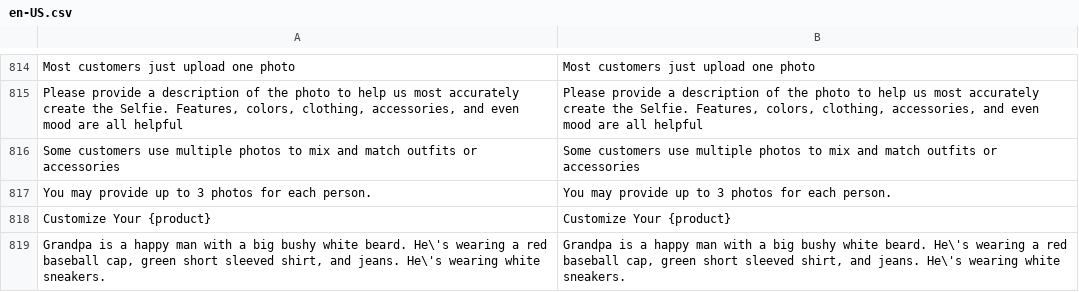
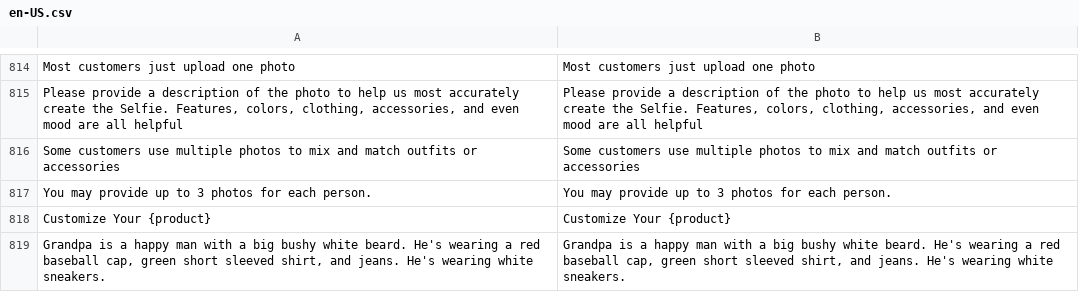
Before and after one commit to BudsiesApp/vsf-capybara, a CSV file: resource/i18n/en-US.csv, drawn as a sheet; only a part is shown, gaps mark what is left out.

Commit message:
Refs #30040: Fix localization phrases

```diff
--- a/resource/i18n/en-US.csv
+++ b/resource/i18n/en-US.csv
@@ -818,2 +818,2 @@
 "Customize Your {product}","Customize Your {product}"
-"Grandpa is a happy man with a big bushy white beard. He\'s wearing a red baseball cap, green short sleeved shirt, and jeans. He\'s wearing white sneakers.","Grandpa is a happy man with a big bushy white beard. He\'s wearing a red baseball cap, green short sleeved shirt, and jeans. He\'s wearing white sneakers."
+"Grandpa is a happy man with a big bushy white beard. He's wearing a red baseball cap, green short sleeved shirt, and jeans. He's wearing white sneakers.","Grandpa is a happy man with a big bushy white beard. He's wearing a red baseball cap, green short sleeved shirt, and jeans. He's wearing white sneakers."
```
